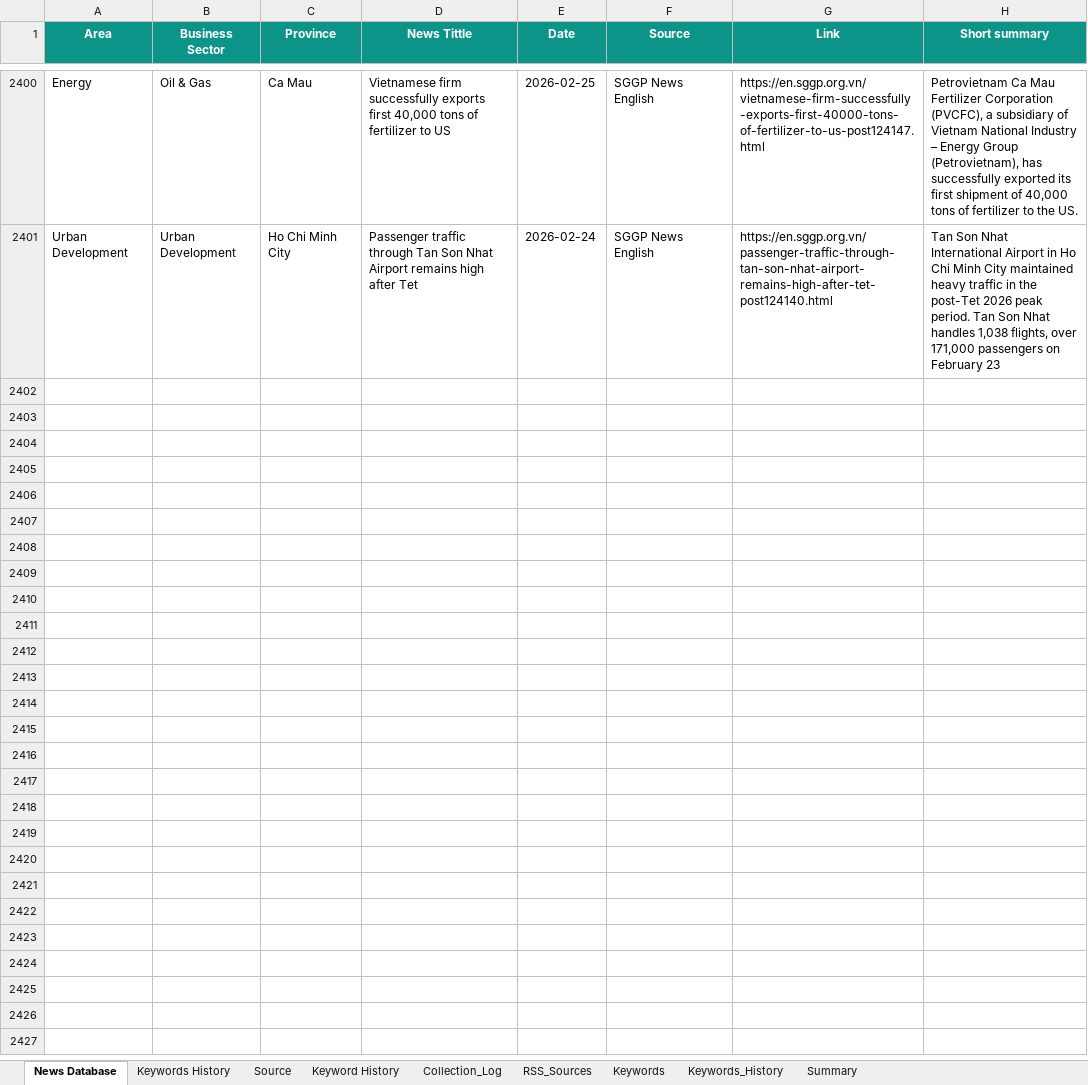
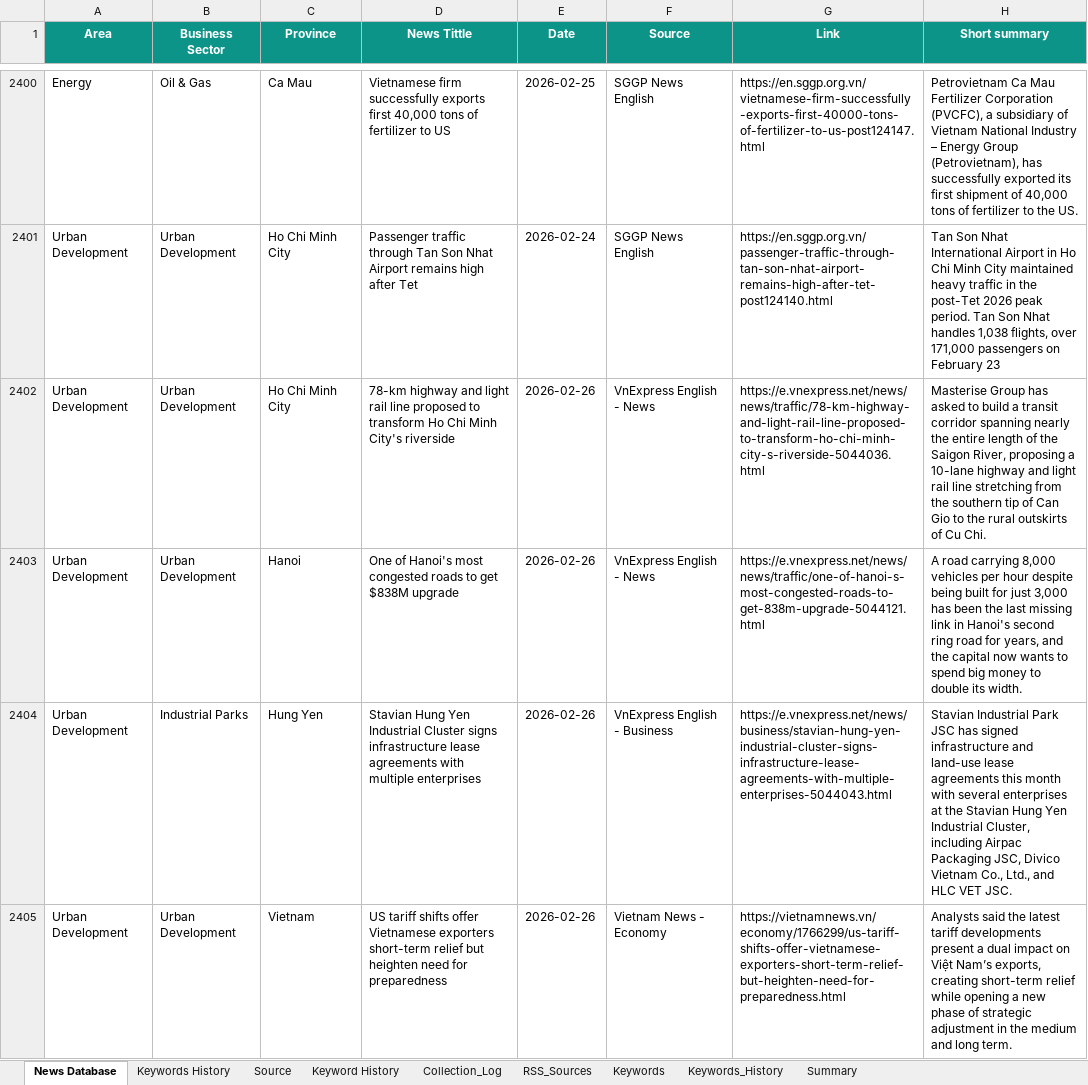
Before and after one commit to hms4792/vietnam-infra-news, an Excel workbook: data/database/Vietnam_Infra_News_Database_Final.xlsx, sheet News Database, drawn as a sheet; only a part is shown, gaps mark what is left out; values as stored, in another font and other column widths than the file's, no borders; the diff covers the shown part only; the diff names each change by its address in the sheet, - before the commit and + after, or states it on an @@ line.

```diff
--- a/data/database/Vietnam_Infra_News_Database_Final.xlsx (sheet News Database)
+++ b/data/database/Vietnam_Infra_News_Database_Final.xlsx (sheet News Database)
+row 2402: Urban Development | Urban Development | Ho Chi Minh City | 78-km highway and light rail line proposed to transform Ho Chi Minh City's riverside | 2026-02-26 | VnExpress English - News | https://e.vnexpress.net/news/news/traffic/78-km-highway-and-light-rail-line-proposed-to-transform-ho-chi-minh-city-s-riverside-5044036.html | Masterise Group has asked to build a transit corridor spanning nearly the entire length of the Saigon River, proposing a 10-lane highway and light rail line stretching from the southern tip of Can Gio to the rural outskirts of Cu Chi.
+row 2403: Urban Development | Urban Development | Hanoi | One of Hanoi's most congested roads to get $838M upgrade | 2026-02-26 | VnExpress English - News | https://e.vnexpress.net/news/news/traffic/one-of-hanoi-s-most-congested-roads-to-get-838m-upgrade-5044121.html | A road carrying 8,000 vehicles per hour despite being built for just 3,000 has been the last missing link in Hanoi's second ring road for years, and the capital now wants to spend big money to double its width.
+row 2404: Urban Development | Industrial Parks | Hung Yen | Stavian Hung Yen Industrial Cluster signs infrastructure lease agreements with multiple enterprises | 2026-02-26 | VnExpress English - Business | https://e.vnexpress.net/news/business/stavian-hung-yen-industrial-cluster-signs-infrastructure-lease-agreements-with-multiple-enterprises-5044043.html | Stavian Industrial Park JSC has signed infrastructure and land-use lease agreements this month with several enterprises at the Stavian Hung Yen Industrial Cluster, including Airpac Packaging JSC, Divico Vietnam Co., Ltd., and HLC VET JSC.
+row 2405: Urban Development | Urban Development | Vietnam | US tariff shifts offer Vietnamese exporters short-term relief but heighten need for preparedness | 2026-02-26 | Vietnam News - Economy | https://vietnamnews.vn/economy/1766299/us-tariff-shifts-offer-vietnamese-exporters-short-term-relief-but-heighten-need-for-preparedness.html | Analysts said the latest tariff developments present a dual impact on Việt Nam’s exports, creating short-term relief while opening a new phase of strategic adjustment in the medium and long term.
```
Also changed, not shown: 4 added rows elsewhere in this sheet, sheet Keywords_History, sheet RSS_Sources, sheet Collection_Log, sheet Summary.
